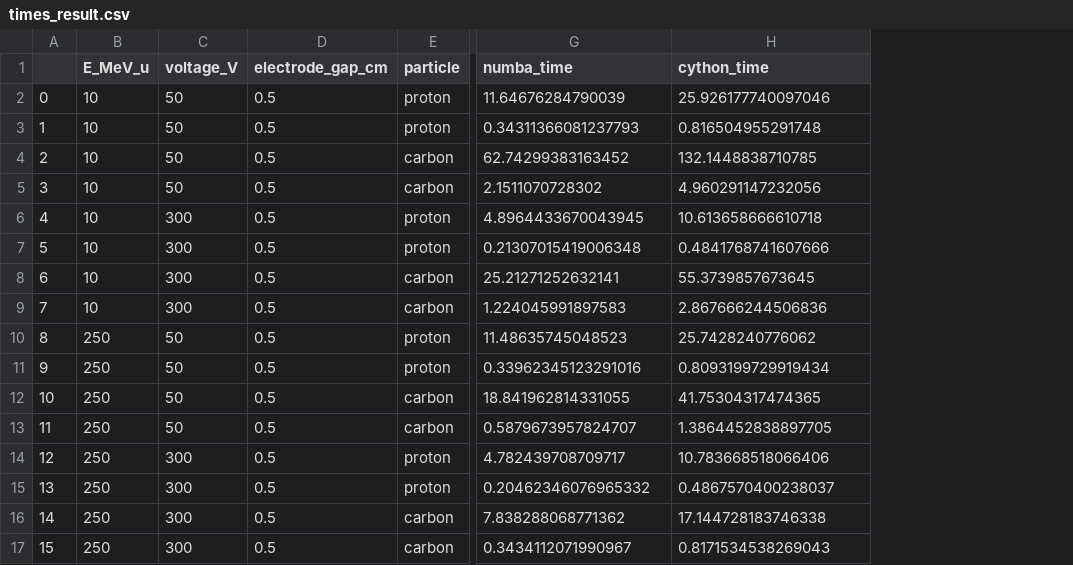
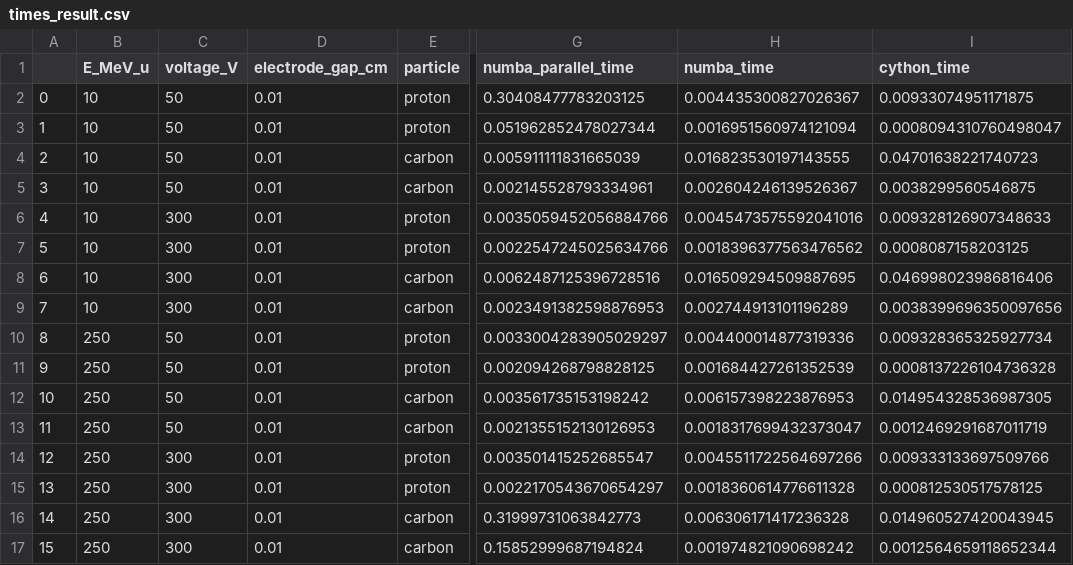
Before and after one commit to jbrage/IonTracks, a CSV file: times_result.csv, drawn as a sheet; only a part is shown, gaps mark what is left out; addresses are those after the commit; the diff names each change by its address in the sheet, - before the commit and + after, or states it on an @@ line.

Commit message:
Add parallel numba

```diff
--- a/times_result.csv
+++ b/times_result.csv
+column G (numba_parallel_time), rows 2-17: 0.30408477783203125 | 0.051962852478027344 | 0.005911111831665039 | 0.002145528793334961 | 0.0035059452056884766 | 0.0022547245025634766 | 0.0062487125396728516 | 0.0023491382598876953 | 0.0033004283905029297 | 0.002094268798828125 | 0.003561735153198242 | 0.0021355152130126953 | 0.003501415252685547 | 0.0022170543670654297 | 0.31999731063842773 | 0.15852999687194824
-D2:D17 (electrode_gap_cm): 0.5
+D2:D17 (electrode_gap_cm): 0.01
-H2 (numba_time): 11.64676284790039
+H2 (numba_time): 0.004435300827026367
-I2 (cython_time): 25.926177740097046
+I2 (cython_time): 0.00933074951171875
-H3 (numba_time): 0.34311366081237793
+H3 (numba_time): 0.0016951560974121094
-I3 (cython_time): 0.816504955291748
+I3 (cython_time): 0.0008094310760498047
-H4 (numba_time): 62.74299383163452
+H4 (numba_time): 0.016823530197143555
-I4 (cython_time): 132.1448838710785
+I4 (cython_time): 0.04701638221740723
-H5 (numba_time): 2.1511070728302
+H5 (numba_time): 0.002604246139526367
-I5 (cython_time): 4.960291147232056
+I5 (cython_time): 0.0038299560546875
-H6 (numba_time): 4.8964433670043945
+H6 (numba_time): 0.0045473575592041016
-I6 (cython_time): 10.613658666610718
+I6 (cython_time): 0.009328126907348633
-H7 (numba_time): 0.21307015419006348
+H7 (numba_time): 0.0018396377563476562
-I7 (cython_time): 0.4841768741607666
+I7 (cython_time): 0.0008087158203125
-H8 (numba_time): 25.21271252632141
+H8 (numba_time): 0.016509294509887695
-I8 (cython_time): 55.3739857673645
+I8 (cython_time): 0.046998023986816406
-H9 (numba_time): 1.224045991897583
+H9 (numba_time): 0.002744913101196289
-I9 (cython_time): 2.867666244506836
+I9 (cython_time): 0.0038399696350097656
-H10 (numba_time): 11.48635745048523
+H10 (numba_time): 0.004400014877319336
-I10 (cython_time): 25.7428240776062
+I10 (cython_time): 0.009328365325927734
-H11 (numba_time): 0.33962345123291016
+H11 (numba_time): 0.001684427261352539
-I11 (cython_time): 0.8093199729919434
+I11 (cython_time): 0.0008137226104736328
-H12 (numba_time): 18.841962814331055
+H12 (numba_time): 0.006157398223876953
-I12 (cython_time): 41.75304317474365
+I12 (cython_time): 0.014954328536987305
-H13 (numba_time): 0.5879673957824707
+H13 (numba_time): 0.0018317699432373047
-I13 (cython_time): 1.3864452838897705
+I13 (cython_time): 0.0012469291687011719
-H14 (numba_time): 4.782439708709717
+H14 (numba_time): 0.0045511722564697266
-I14 (cython_time): 10.783668518066406
+I14 (cython_time): 0.009333133697509766
-H15 (numba_time): 0.20462346076965332
+H15 (numba_time): 0.0018360614776611328
-I15 (cython_time): 0.4867570400238037
+I15 (cython_time): 0.000812530517578125
-H16 (numba_time): 7.838288068771362
+H16 (numba_time): 0.006306171417236328
-I16 (cython_time): 17.144728183746338
+I16 (cython_time): 0.014960527420043945
-H17 (numba_time): 0.3434112071990967
+H17 (numba_time): 0.001974821090698242
-I17 (cython_time): 0.8171534538269043
+I17 (cython_time): 0.0012564659118652344
```
Also changed, not shown: 6 other files.
